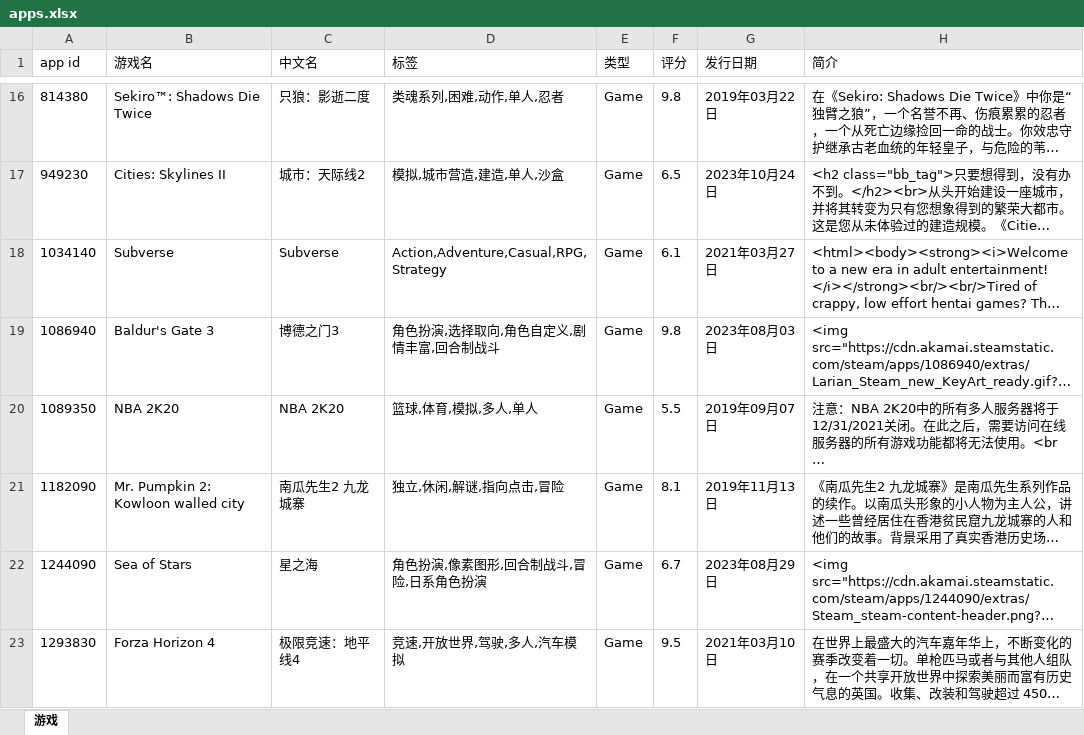
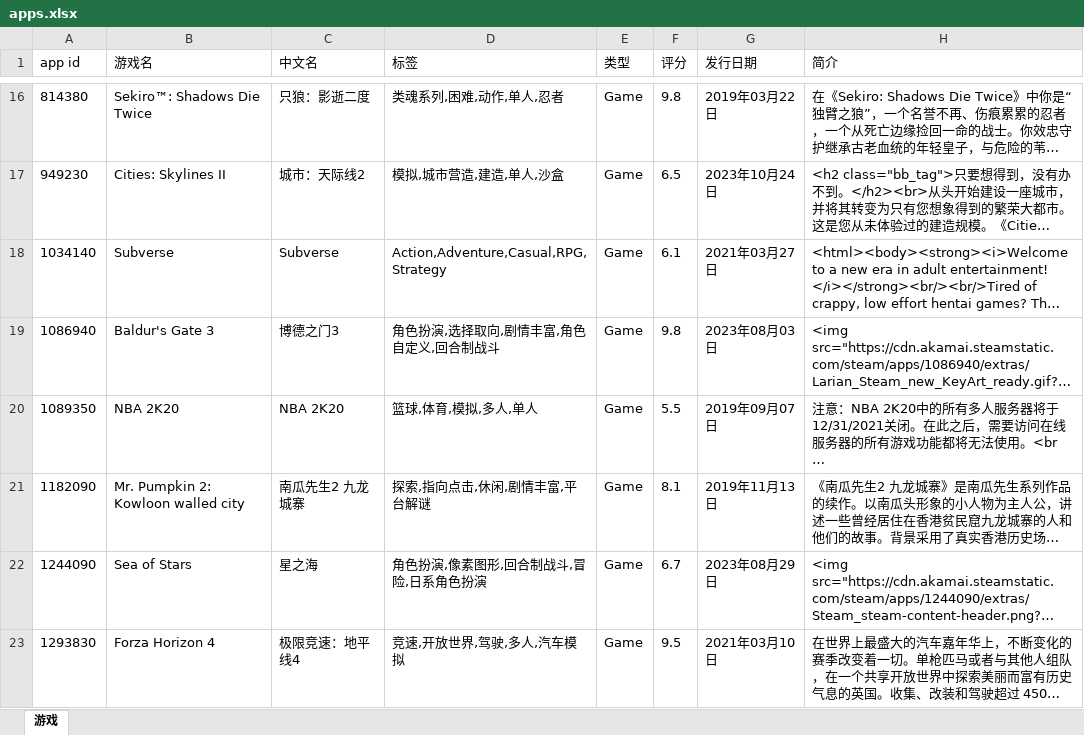
Before and after one commit to qwq-xinkeng/awaqwqmain, an Excel workbook: apps.xlsx, sheet 游戏, drawn as a sheet; only a part is shown, gaps mark what is left out; long unchanged cells end in …; values as stored, in another font and other column widths than the file's, no borders; the diff names each change by its address in the sheet, - before the commit and + after, or states it on an @@ line.

```diff
--- a/apps.xlsx (sheet 游戏)
+++ b/apps.xlsx (sheet 游戏)
-D19 (标签): 角色扮演,选择取向,角色自定义,剧情丰富,回合制战斗
+D19 (标签): 角色扮演,选择取向,剧情丰富,角色自定义,回合制战斗
-D21 (标签): 独立,休闲,解谜,指向点击,冒险
+D21 (标签): 探索,指向点击,休闲,剧情丰富,平台解谜
```
